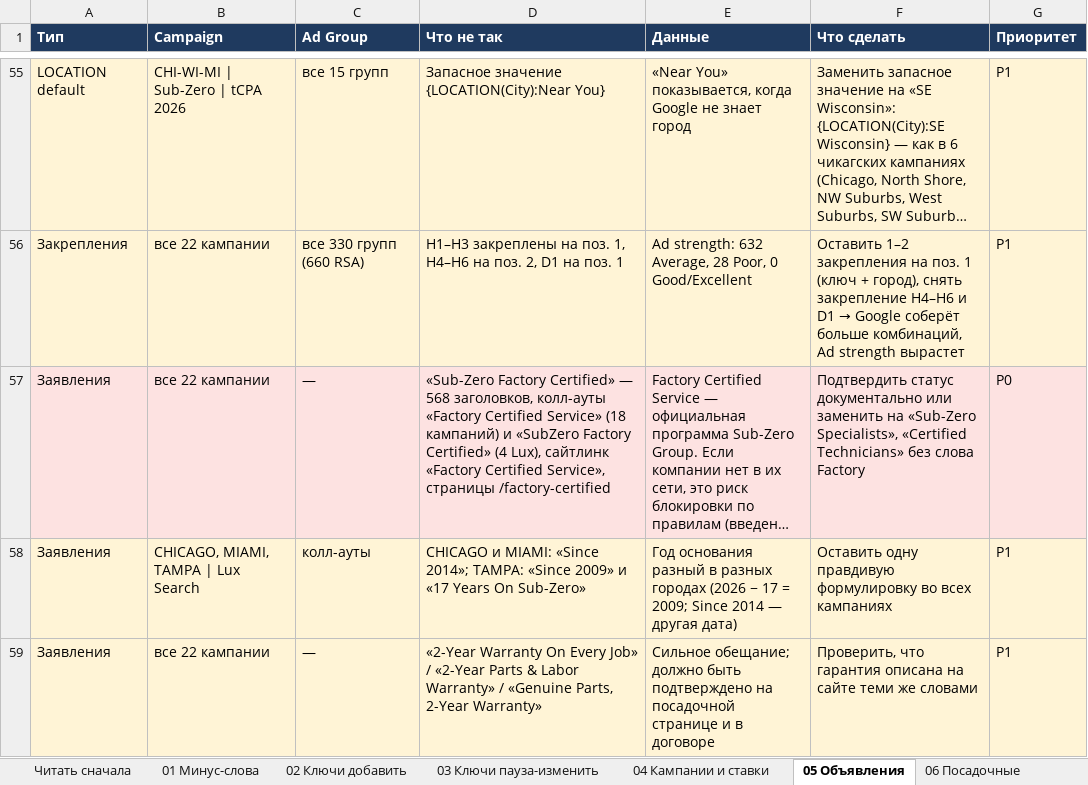
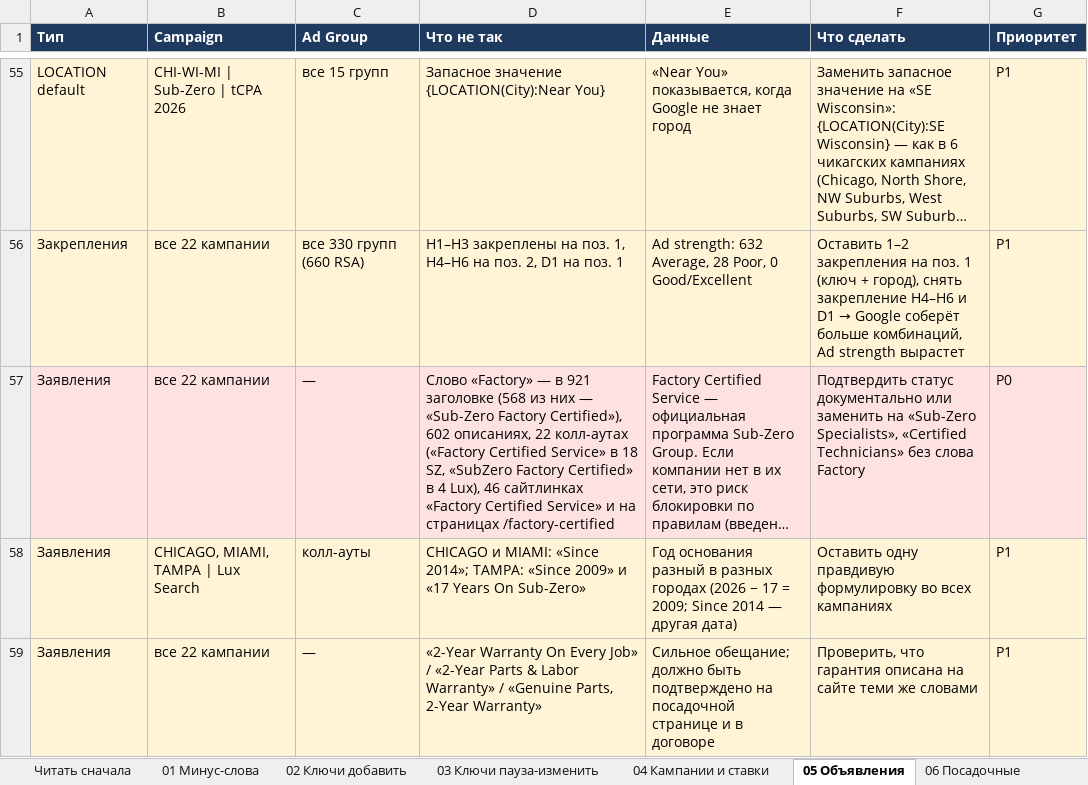
Before and after one commit to sshahmax/Max, an Excel workbook: google-ads-audit-2026-09-28/Sterling_Ads_Audit_2026-09-28.xlsx, sheet 05 Объявления, drawn as a sheet; only a part is shown, gaps mark what is left out; long unchanged cells end in …; values as stored, in another font and other column widths than the file's, no borders; the diff names each change by its address in the sheet, - before the commit and + after, or states it on an @@ line.

```diff
--- a/google-ads-audit-2026-09-28/Sterling_Ads_Audit_2026-09-28.xlsx (sheet 05 Объявления)
+++ b/google-ads-audit-2026-09-28/Sterling_Ads_Audit_2026-09-28.xlsx (sheet 05 Объявления)
-D57 (Что не так): «Sub-Zero Factory Certified» — 568 заголовков, колл-ауты «Factory Certified Service» (18 кампаний) и «SubZero Factory Certified» (4 Lux), сайтлинк «Factory Certified Service», страницы /factory-certified
+D57 (Что не так): Слово «Factory» — в 921 заголовке (568 из них — «Sub-Zero Factory Certified»), 602 описаниях, 22 колл-аутах («Factory Certified Service» в 18 SZ, «SubZero Factory Certified» в 4 Lux), 46 сайтлинках «Factory Certified Service» и на страницах /factory-certified
```
Also changed, not shown: sheet 04 Кампании и ставки, sheet 07 План действий, 4 other files.
